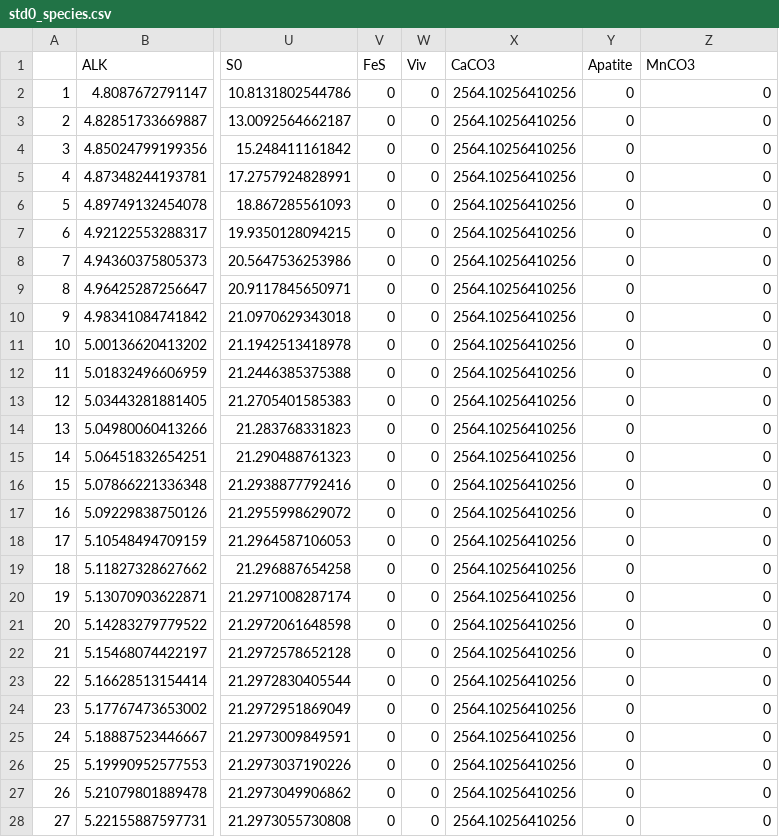
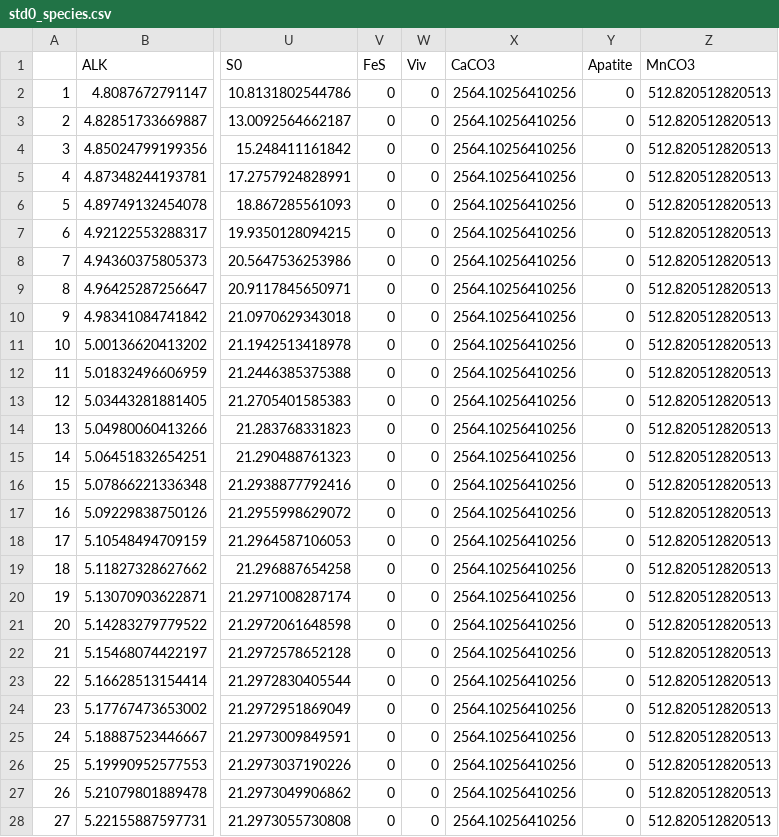
Before and after one commit to RoKo-reuther/temp_drop, a CSV file: std0_species.csv, drawn as a sheet; only a part is shown, gaps mark what is left out; the diff covers the shown part only; the diff names each change by its address in the sheet, - before the commit and + after, or states it on an @@ line.

```diff
--- a/std0_species.csv
+++ b/std0_species.csv
-Z2:Z28 (MnCO3): 0
+Z2:Z28 (MnCO3): 512.820512820513
```
Also changed, not shown: 173 edited cells elsewhere in this file, std0_transport.csv.
